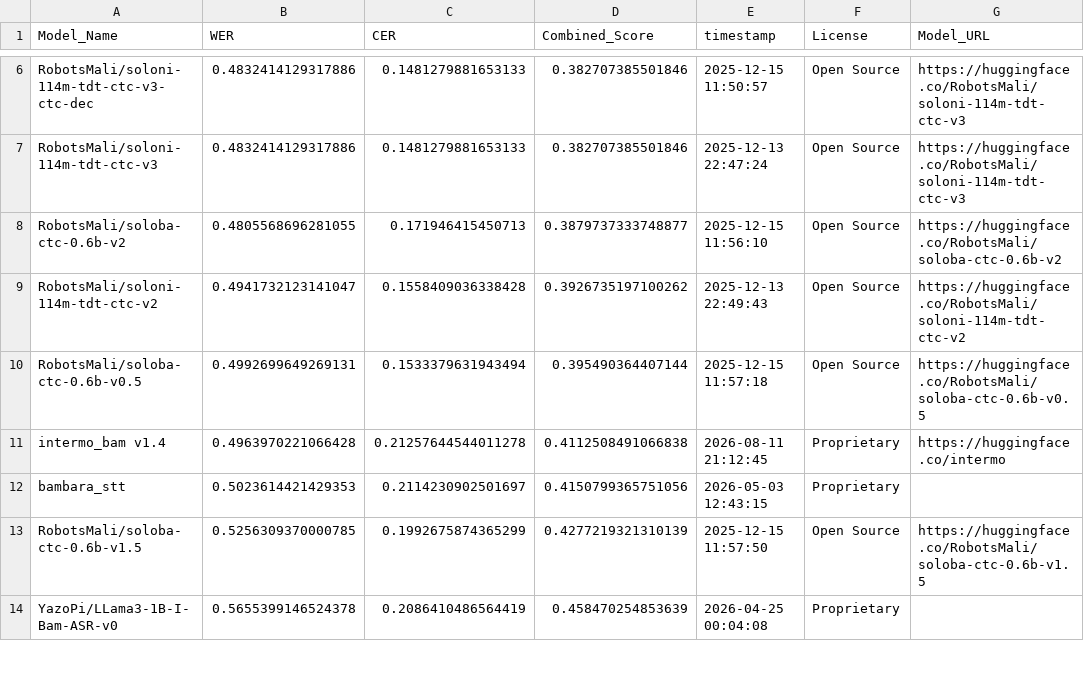
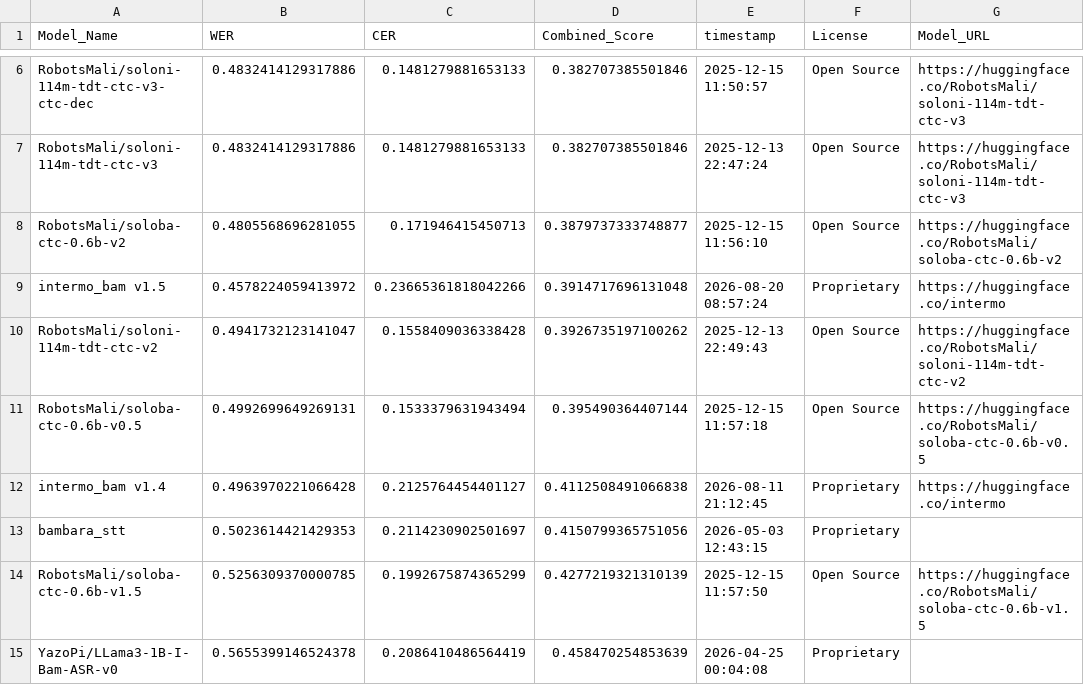
Before and after one commit to MALIBA-AI/bambara-asr-leaderboard, a CSV file: leaderboard.csv, drawn as a sheet; only a part is shown, gaps mark what is left out.

Commit message:
Update leaderboard for model: intermo_bam v1.5

```diff
--- a/leaderboard.csv
+++ b/leaderboard.csv
@@ -8,5 +8,6 @@ RobotsMali/soloni-114m-tdt-ctc-v3,0.4832414129317886,0.1481279881653133,0.382707
 RobotsMali/soloba-ctc-0.6b-v2,0.4805568696281055,0.171946415450713,0.3879737333748877,2025-12-15 11:56:10,Open Source,https://huggingface.co/RobotsMali/soloba-ctc-0.6b-v2
+intermo_bam v1.5,0.4578224059413972,0.23665361818042266,0.3914717696131048,2026-08-20 08:57:24,Proprietary,https://huggingface.co/intermo
 RobotsMali/soloni-114m-tdt-ctc-v2,0.4941732123141047,0.1558409036338428,0.3926735197100262,2025-12-13 22:49:43,Open Source,https://huggingface.co/RobotsMali/soloni-114m-tdt-ctc-v2
 RobotsMali/soloba-ctc-0.6b-v0.5,0.4992699649269131,0.1533379631943494,0.395490364407144,2025-12-15 11:57:18,Open Source,https://huggingface.co/RobotsMali/soloba-ctc-0.6b-v0.5
-intermo_bam v1.4,0.4963970221066428,0.21257644544011278,0.4112508491066838,2026-08-11 21:12:45,Proprietary,https://huggingface.co/intermo
+intermo_bam v1.4,0.4963970221066428,0.2125764454401127,0.4112508491066838,2026-08-11 21:12:45,Proprietary,https://huggingface.co/intermo
 bambara_stt,0.5023614421429353,0.2114230902501697,0.4150799365751056,2026-05-03 12:43:15,Proprietary,
```
